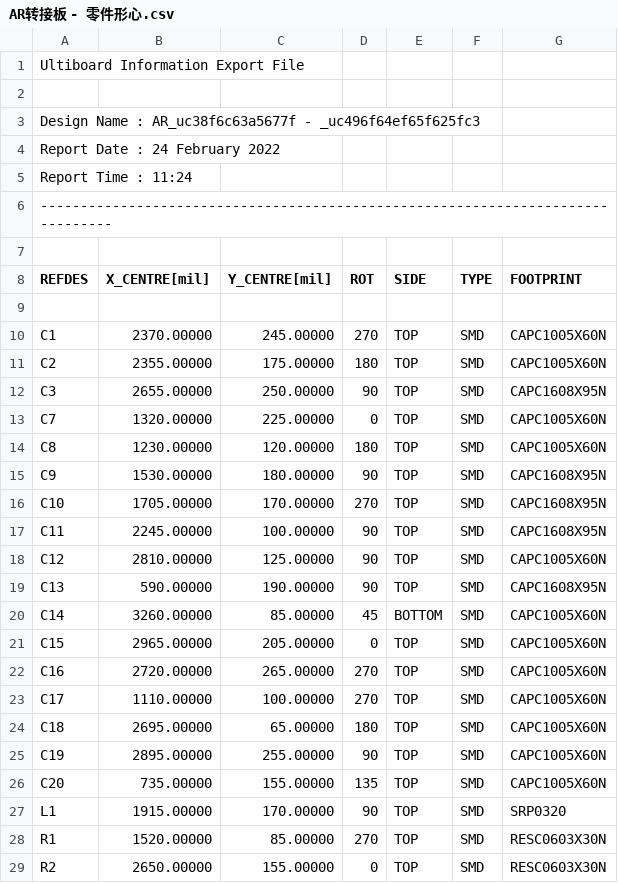
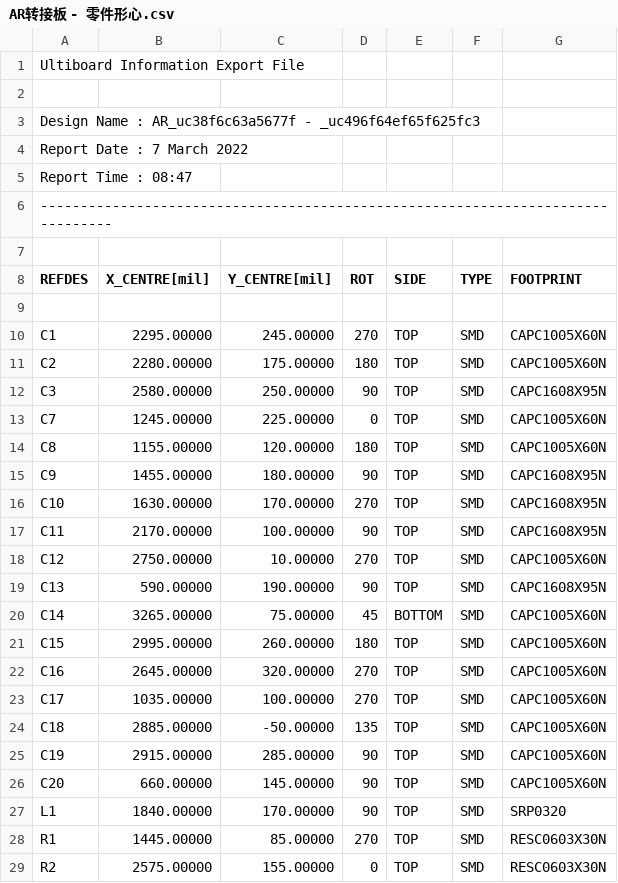
Before and after one commit to BalancedTernary/Green-AR-SystemBoard-2022, a CSV file: 生产文件/AR转接板 - 零件形心.csv, drawn as a sheet; only a part is shown; the diff covers the shown part only.

```diff
--- a/生产文件/AR转接板 - 零件形心.csv
+++ b/生产文件/AR转接板 - 零件形心.csv
@@ -3,4 +3,4 @@
 "Design Name  : AR_uc38f6c63a5677f - _uc496f64ef65f625fc3"
-"Report Date  : 24 February 2022"
-"Report Time  : 11:24"
+"Report Date  : 7 March 2022"
+"Report Time  : 08:47"
 "--------------------------------------------------------------------------------"
@@ -9,21 +9,21 @@
 
-"C1","2370.00000","245.00000","270","TOP","SMD","CAPC1005X60N"
-"C2","2355.00000","175.00000","180","TOP","SMD","CAPC1005X60N"
-"C3","2655.00000","250.00000","90","TOP","SMD","CAPC1608X95N"
-"C7","1320.00000","225.00000","0","TOP","SMD","CAPC1005X60N"
-"C8","1230.00000","120.00000","180","TOP","SMD","CAPC1005X60N"
-"C9","1530.00000","180.00000","90","TOP","SMD","CAPC1608X95N"
-"C10","1705.00000","170.00000","270","TOP","SMD","CAPC1608X95N"
-"C11","2245.00000","100.00000","90","TOP","SMD","CAPC1608X95N"
-"C12","2810.00000","125.00000","90","TOP","SMD","CAPC1005X60N"
+"C1","2295.00000","245.00000","270","TOP","SMD","CAPC1005X60N"
+"C2","2280.00000","175.00000","180","TOP","SMD","CAPC1005X60N"
+"C3","2580.00000","250.00000","90","TOP","SMD","CAPC1608X95N"
+"C7","1245.00000","225.00000","0","TOP","SMD","CAPC1005X60N"
+"C8","1155.00000","120.00000","180","TOP","SMD","CAPC1005X60N"
+"C9","1455.00000","180.00000","90","TOP","SMD","CAPC1608X95N"
+"C10","1630.00000","170.00000","270","TOP","SMD","CAPC1608X95N"
+"C11","2170.00000","100.00000","90","TOP","SMD","CAPC1608X95N"
+"C12","2750.00000","10.00000","270","TOP","SMD","CAPC1005X60N"
 "C13","590.00000","190.00000","90","TOP","SMD","CAPC1608X95N"
-"C14","3260.00000","85.00000","45","BOTTOM","SMD","CAPC1005X60N"
-"C15","2965.00000","205.00000","0","TOP","SMD","CAPC1005X60N"
-"C16","2720.00000","265.00000","270","TOP","SMD","CAPC1005X60N"
-"C17","1110.00000","100.00000","270","TOP","SMD","CAPC1005X60N"
-"C18","2695.00000","65.00000","180","TOP","SMD","CAPC1005X60N"
-"C19","2895.00000","255.00000","90","TOP","SMD","CAPC1005X60N"
-"C20","735.00000","155.00000","135","TOP","SMD","CAPC1005X60N"
-"L1","1915.00000","170.00000","90","TOP","SMD","SRP0320"
-"R1","1520.00000","85.00000","270","TOP","SMD","RESC0603X30N"
-"R2","2650.00000","155.00000","0","TOP","SMD","RESC0603X30N"
+"C14","3265.00000","75.00000","45","BOTTOM","SMD","CAPC1005X60N"
+"C15","2995.00000","260.00000","180","TOP","SMD","CAPC1005X60N"
+"C16","2645.00000","320.00000","270","TOP","SMD","CAPC1005X60N"
+"C17","1035.00000","100.00000","270","TOP","SMD","CAPC1005X60N"
+"C18","2885.00000","-50.00000","135","TOP","SMD","CAPC1005X60N"
+"C19","2915.00000","285.00000","90","TOP","SMD","CAPC1005X60N"
+"C20","660.00000","145.00000","90","TOP","SMD","CAPC1005X60N"
+"L1","1840.00000","170.00000","90","TOP","SMD","SRP0320"
+"R1","1445.00000","85.00000","270","TOP","SMD","RESC0603X30N"
+"R2","2575.00000","155.00000","0","TOP","SMD","RESC0603X30N"
```
Also changed, not shown: 19 edited cells elsewhere in this file, 1 other file.
